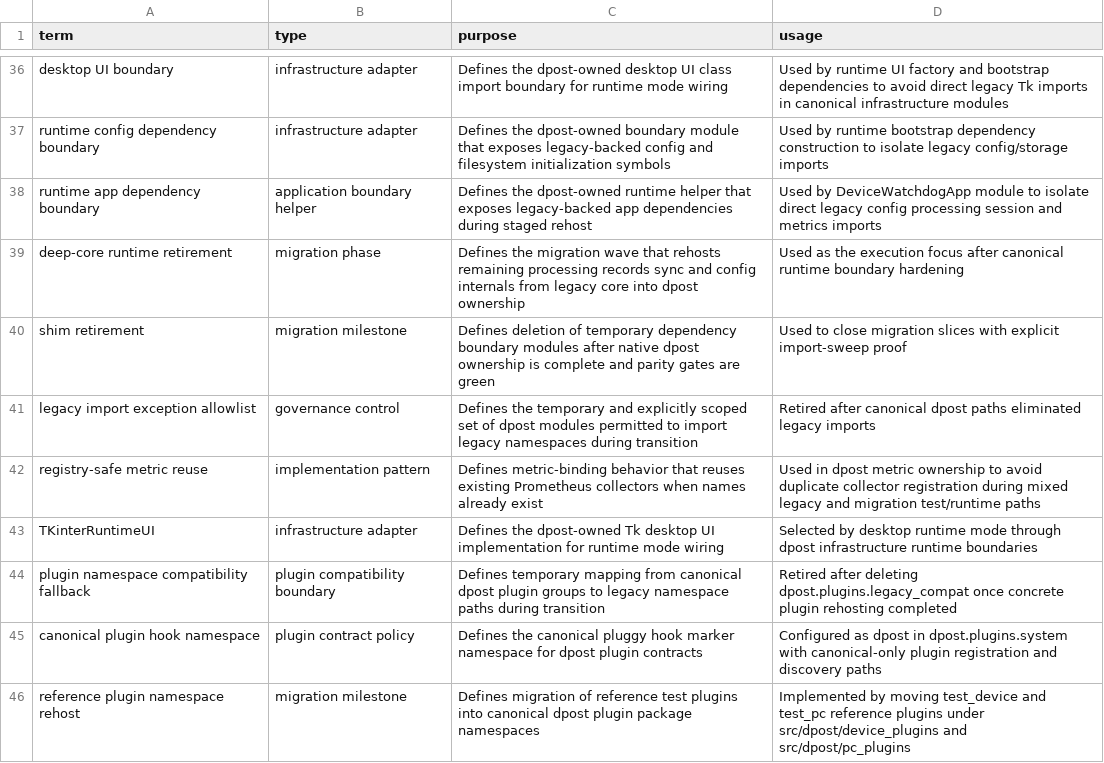
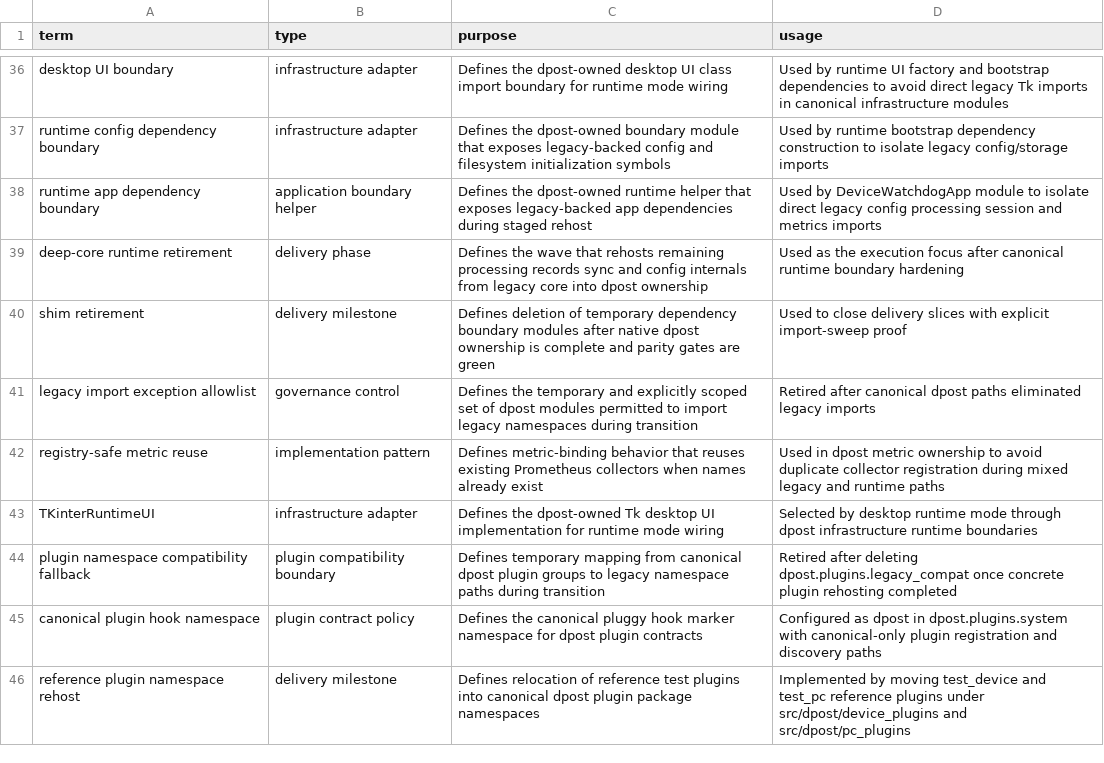
Before and after one commit to altshiftj/dpost-v2-refactor, a CSV file: GLOSSARY.csv, drawn as a sheet; only a part is shown, gaps mark what is left out; the diff covers the shown part only.

Commit message:
test: retire migration suite and scrub active cutover references

```diff
--- a/GLOSSARY.csv
+++ b/GLOSSARY.csv
@@ -38,6 +38,6 @@ runtime config dependency boundary,infrastructure adapter,Defines the dpost-owne
 runtime app dependency boundary,application boundary helper,Defines the dpost-owned runtime helper that exposes legacy-backed app dependencies during staged rehost,Used by DeviceWatchdogApp module to isolate direct legacy config processing session and metrics imports
-deep-core runtime retirement,migration phase,Defines the migration wave that rehosts remaining processing records sync and config internals from legacy core into dpost ownership,Used as the execution focus after canonical runtime boundary hardening
-shim retirement,migration milestone,Defines deletion of temporary dependency boundary modules after native dpost ownership is complete and parity gates are green,Used to close migration slices with explicit import-sweep proof
+deep-core runtime retirement,delivery phase,Defines the wave that rehosts remaining processing records sync and config internals from legacy core into dpost ownership,Used as the execution focus after canonical runtime boundary hardening
+shim retirement,delivery milestone,Defines deletion of temporary dependency boundary modules after native dpost ownership is complete and parity gates are green,Used to close delivery slices with explicit import-sweep proof
 legacy import exception allowlist,governance control,Defines the temporary and explicitly scoped set of dpost modules permitted to import legacy namespaces during transition,Retired after canonical dpost paths eliminated legacy imports
-registry-safe metric reuse,implementation pattern,Defines metric-binding behavior that reuses existing Prometheus collectors when names already exist,Used in dpost metric ownership to avoid duplicate collector registration during mixed legacy and migration test/runtime paths
+registry-safe metric reuse,implementation pattern,Defines metric-binding behavior that reuses existing Prometheus collectors when names already exist,Used in dpost metric ownership to avoid duplicate collector registration during mixed legacy and runtime paths
 TKinterRuntimeUI,infrastructure adapter,Defines the dpost-owned Tk desktop UI implementation for runtime mode wiring,Selected by desktop runtime mode through dpost infrastructure runtime boundaries
@@ -45,2 +45,2 @@ plugin namespace compatibility fallback,plugin compatibility boundary,Defines te
 canonical plugin hook namespace,plugin contract policy,Defines the canonical pluggy hook marker namespace for dpost plugin contracts,Configured as dpost in dpost.plugins.system with canonical-only plugin registration and discovery paths
-reference plugin namespace rehost,migration milestone,Defines migration of reference test plugins into canonical dpost plugin package namespaces,Implemented by moving test_device and test_pc reference plugins under src/dpost/device_plugins and src/dpost/pc_plugins
+reference plugin namespace rehost,delivery milestone,Defines relocation of reference test plugins into canonical dpost plugin package namespaces,Implemented by moving test_device and test_pc reference plugins under src/dpost/device_plugins and src/dpost/pc_plugins
```
Also changed, not shown: 32 edited cells elsewhere in this file, 52 other files.
